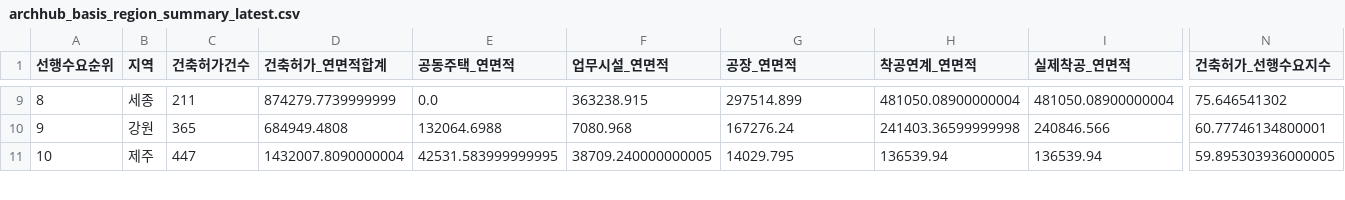
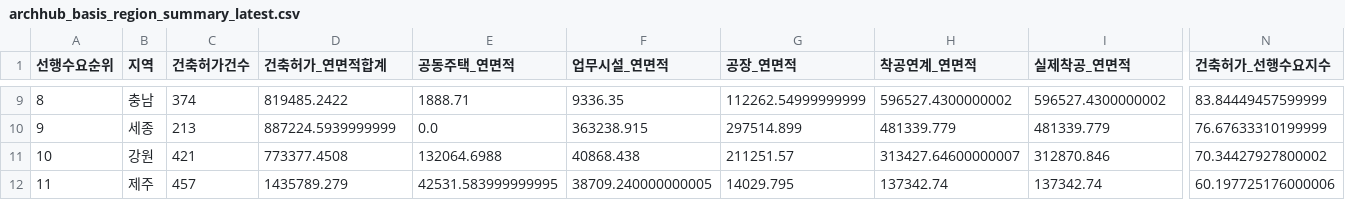
Before and after one commit to Ronaldooh123/steel-demand-report, a CSV file: data/cache/archhub_basis_region_summary_latest.csv, drawn as a sheet; only a part is shown, gaps mark what is left out; addresses are those after the commit; rows hold the shown columns only; the diff covers the shown part only; the diff names each change by its address in the sheet, - before the commit and + after, or states it on an @@ line.

```diff
--- a/data/cache/archhub_basis_region_summary_latest.csv
+++ b/data/cache/archhub_basis_region_summary_latest.csv
-B9 (지역): 세종
+B9 (지역): 충남
-C9 (건축허가건수): 211
+C9 (건축허가건수): 374
-D9 (건축허가_연면적합계): 874279.7739999999
+D9 (건축허가_연면적합계): 819485.2422
-E9 (공동주택_연면적): 0.0
+E9 (공동주택_연면적): 1888.71
-F9 (업무시설_연면적): 363238.915
+F9 (업무시설_연면적): 9336.35
-G9 (공장_연면적): 297514.899
+G9 (공장_연면적): 112262.54999999999
-H9 (착공연계_연면적): 481050.08900000004
+H9 (착공연계_연면적): 596527.4300000002
-I9 (실제착공_연면적): 481050.08900000004
+I9 (실제착공_연면적): 596527.4300000002
-N9 (건축허가_선행수요지수): 75.646541302
+N9 (건축허가_선행수요지수): 83.84449457599999
-B10 (지역): 강원
+B10 (지역): 세종
-C10 (건축허가건수): 365
+C10 (건축허가건수): 213
-D10 (건축허가_연면적합계): 684949.4808
+D10 (건축허가_연면적합계): 887224.5939999999
-E10 (공동주택_연면적): 132064.6988
+E10 (공동주택_연면적): 0.0
-F10 (업무시설_연면적): 7080.968
+F10 (업무시설_연면적): 363238.915
-G10 (공장_연면적): 167276.24
+G10 (공장_연면적): 297514.899
-H10 (착공연계_연면적): 241403.36599999998
+H10 (착공연계_연면적): 481339.779
-I10 (실제착공_연면적): 240846.566
+I10 (실제착공_연면적): 481339.779
-N10 (건축허가_선행수요지수): 60.77746134800001
+N10 (건축허가_선행수요지수): 76.67633310199999
+row 11: 10 | 강원 | 421 | 773377.4508 | 132064.6988 | 40868.438 | 211251.57 | 313427.64600000007 | 312870.846 | 70.34427927800002
-A12 (선행수요순위): 10
+A12 (선행수요순위): 11
-C12 (건축허가건수): 447
+C12 (건축허가건수): 457
-D12 (건축허가_연면적합계): 1432007.8090000004
+D12 (건축허가_연면적합계): 1435789.279
-H12 (착공연계_연면적): 136539.94
+H12 (착공연계_연면적): 137342.74
-I12 (실제착공_연면적): 136539.94
+I12 (실제착공_연면적): 137342.74
-N12 (건축허가_선행수요지수): 59.895303936000005
+N12 (건축허가_선행수요지수): 60.197725176000006
```
Also changed, not shown: 1 removed row and 57 edited cells elsewhere in this file, 2 other files.
